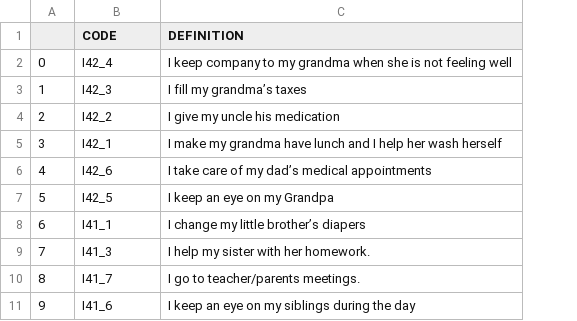
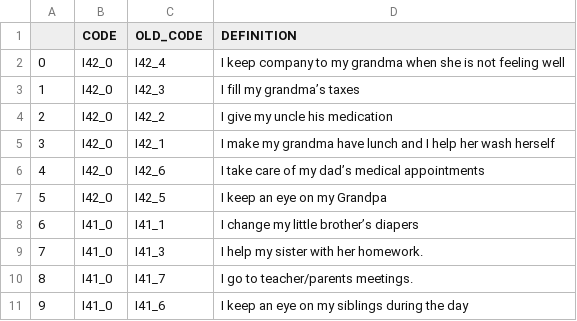
Before and after one commit to tabiya-tech/compass, a CSV file: backend/evaluation_tests/esco_search/icatus-occupations.csv, drawn as a sheet; only a part is shown; addresses are those after the commit; the diff names each change by its address in the sheet, - before the commit and + after, or states it on an @@ line.

Commit message:
rewritten the test set to account for merging of occupations

```diff
--- a/backend/evaluation_tests/esco_search/icatus-occupations.csv
+++ b/backend/evaluation_tests/esco_search/icatus-occupations.csv
+column B (CODE), rows 2-11: I42_0 | I42_0 | I42_0 | I42_0 | I42_0 | I42_0 | I41_0 | I41_0 | I41_0 | I41_0
-C1: CODE
+C1: OLD_CODE
```
